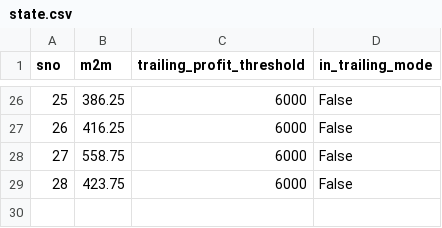
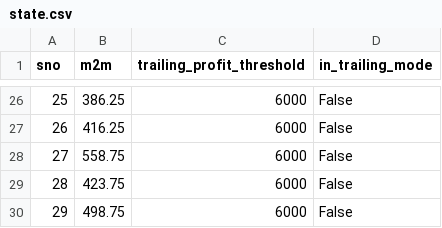
Before and after one commit to Rana-Banerjee/AutoT, a CSV file: state.csv, drawn as a sheet; only a part is shown, gaps mark what is left out.

```diff
--- a/state.csv
+++ b/state.csv
@@ -29 +29,2 @@ sno,m2m,trailing_profit_threshold,in_trailing_mode
 28,423.75,6000,False
+29,498.75,6000,False
```
